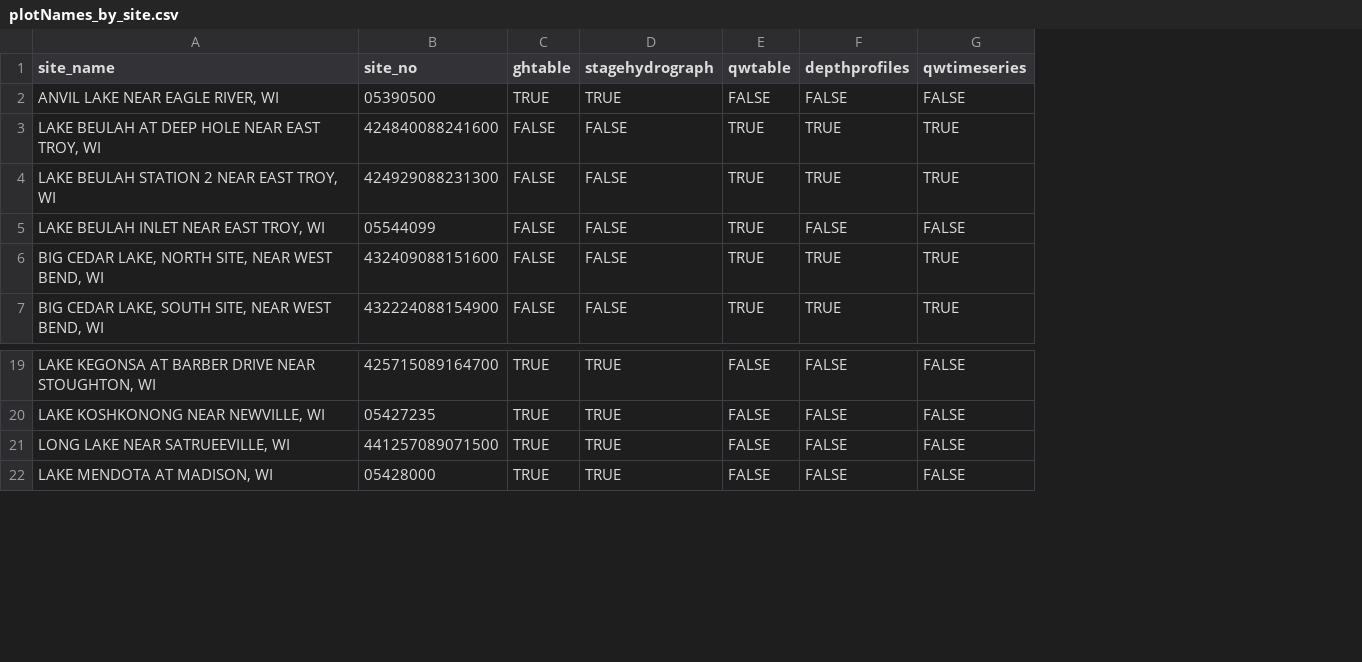
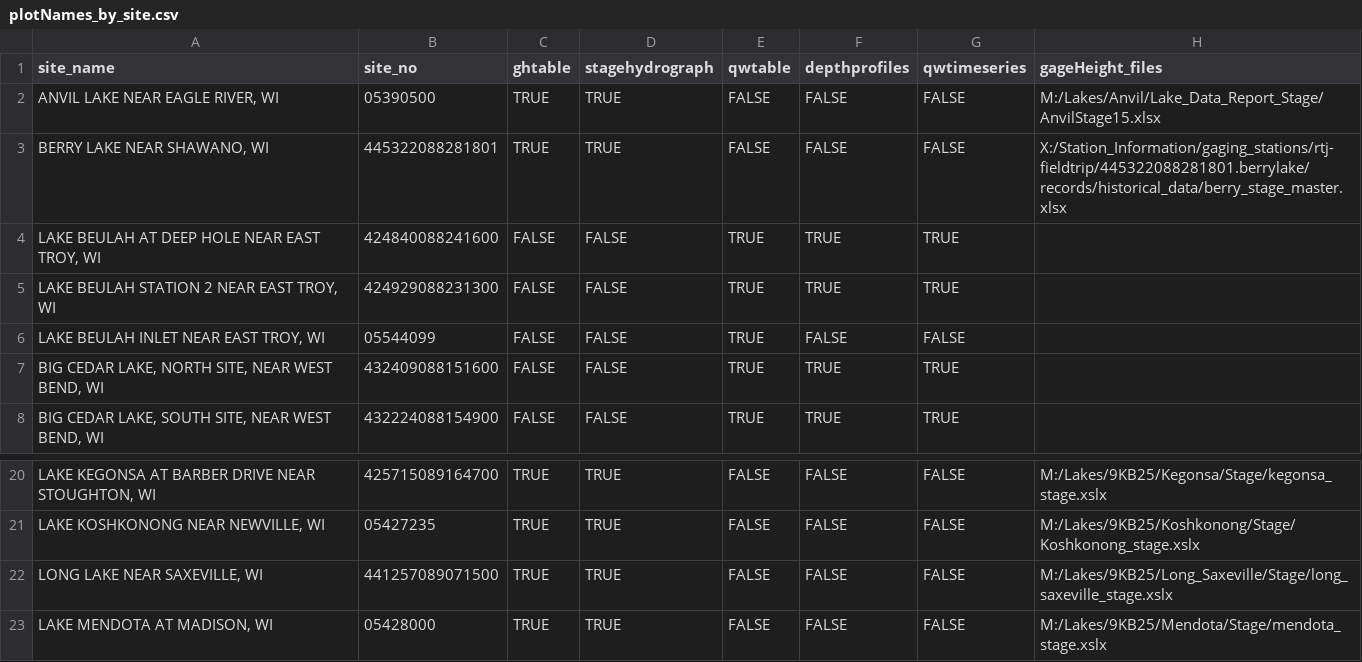
Before and after one commit to USGS-R/lakeReport, a CSV file: data/plotNames_by_site.csv, drawn as a sheet; only a part is shown, gaps mark what is left out; addresses are those after the commit; the diff names each change by its address in the sheet, - before the commit and + after, or states it on an @@ line.

Commit message:
Added file paths to gage height spreadsheets for stage-only sites.

```diff
--- a/data/plotNames_by_site.csv
+++ b/data/plotNames_by_site.csv
+column H (gageHeight_files), row 2: M:/Lakes/Anvil/Lake_Data_Report_Stage/AnvilStage15.xlsx; rows 20-23: M:/Lakes/9KB25/Kegonsa/Stage/kegonsa_stage.xslx | M:/Lakes/9KB25/Koshkonong/Stage/Koshkonong_stage.xslx | M:/Lakes/9KB25/Long_Saxeville/Stage/long_saxeville_stage.xslx | M:/Lakes/9KB25/Mendota/Stage/mendota_stage.xslx
+row 3: BERRY LAKE NEAR SHAWANO, WI | 445322088281801 | TRUE | TRUE | FALSE | FALSE | FALSE | X:/Station_Information/gaging_stations/rtj-fieldtrip/445322088281801.berrylake/records/historical_data/berry_stage_master.xlsx
-A22 (site_name): LONG LAKE NEAR SATRUEEVILLE, WI
+A22 (site_name): LONG LAKE NEAR SAXEVILLE, WI
```
